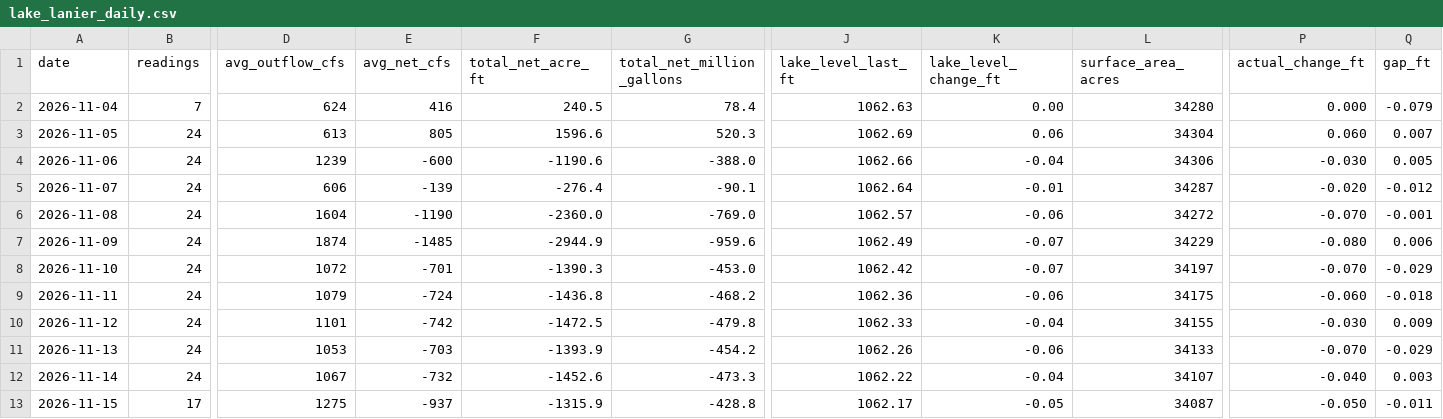
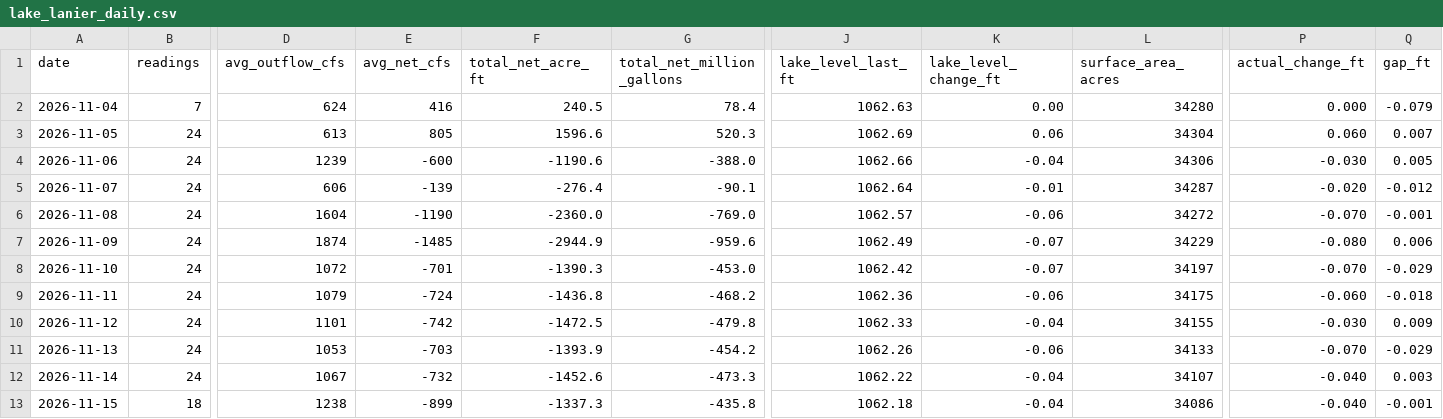
Before and after one commit to rjcanfield139-thwg/lake-lanier-logger, a CSV file: data/lake_lanier_daily.csv, drawn as a sheet; only a part is shown, gaps mark what is left out; the diff covers the shown part only; the diff names each change by its address in the sheet, - before the commit and + after, or states it on an @@ line.

```diff
--- a/data/lake_lanier_daily.csv
+++ b/data/lake_lanier_daily.csv
-B13 (readings): 17
+B13 (readings): 18
-D13 (avg_outflow_cfs): 1275
+D13 (avg_outflow_cfs): 1238
-E13 (avg_net_cfs): -937
+E13 (avg_net_cfs): -899
-F13 (total_net_acre_ft): -1315.9
+F13 (total_net_acre_ft): -1337.3
-G13 (total_net_million_gallons): -428.8
+G13 (total_net_million_gallons): -435.8
-J13 (lake_level_last_ft): 1062.17
+J13 (lake_level_last_ft): 1062.18
-K13 (lake_level_change_ft): -0.05
+K13 (lake_level_change_ft): -0.04
-L13 (surface_area_acres): 34087
+L13 (surface_area_acres): 34086
-P13 (actual_change_ft): -0.050
+P13 (actual_change_ft): -0.040
-Q13 (gap_ft): -0.011
+Q13 (gap_ft): -0.001
```
Also changed, not shown: 2 edited cells elsewhere in this file, data/lake_lanier_log.csv.
